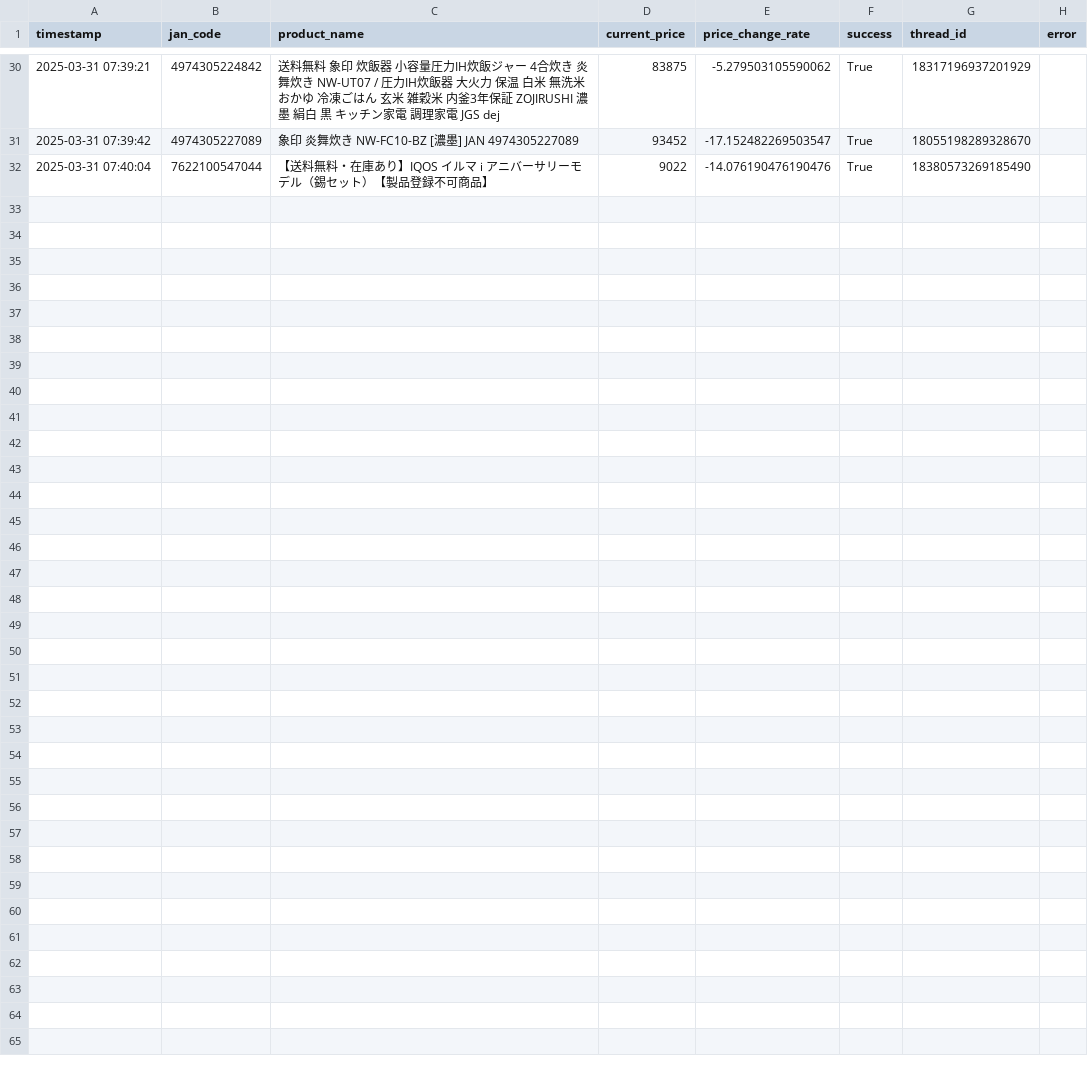
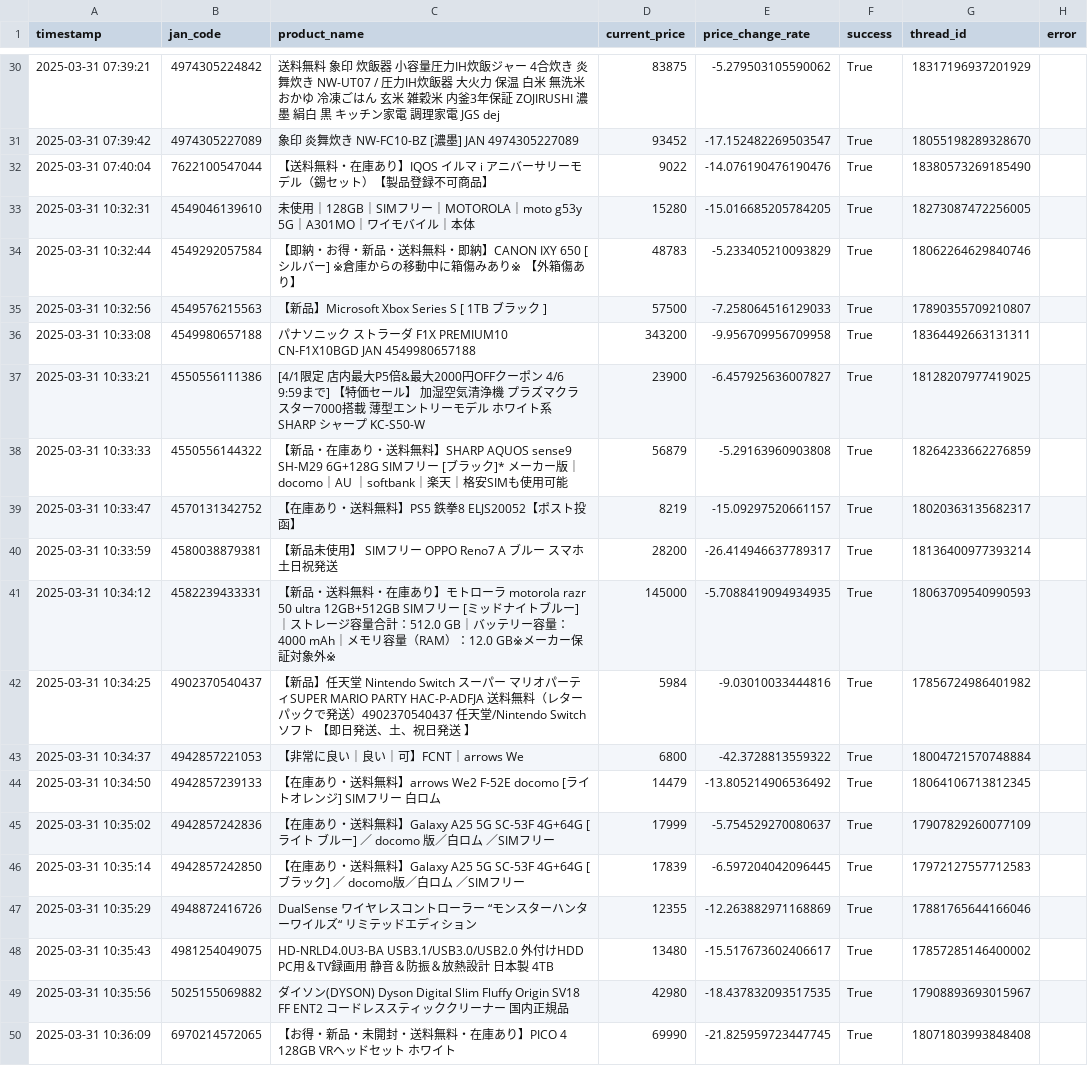
Before and after one commit to fucho777/rakuten-price-monitor, a CSV file: threads_posting_log.csv, drawn as a sheet; only a part is shown, gaps mark what is left out; the diff names each change by its address in the sheet, - before the commit and + after, or states it on an @@ line.

```diff
--- a/threads_posting_log.csv
+++ b/threads_posting_log.csv
+row 33: 2025-03-31 10:32:31 | 4549046139610 | 未使用｜128GB｜SIMフリー｜MOTOROLA｜moto g53y 5G｜A301MO｜ワイモバイル｜本体 | 15280 | -15.016685205784205 | True | 18273087472256005
+row 34: 2025-03-31 10:32:44 | 4549292057584 | 【即納・お得・新品・送料無料・即納】CANON IXY 650 [シルバー] ※倉庫からの移動中に箱傷みあり※ 【外箱傷あり】 | 48783 | -5.233405210093829 | True | 18062264629840746
+row 35: 2025-03-31 10:32:56 | 4549576215563 | 【新品】Microsoft Xbox Series S [ 1TB ブラック ] | 57500 | -7.258064516129033 | True | 17890355709210807
+row 36: 2025-03-31 10:33:08 | 4549980657188 | パナソニック ストラーダ F1X PREMIUM10 CN-F1X10BGD JAN 4549980657188 | 343200 | -9.956709956709958 | True | 18364492663131311
+row 37: 2025-03-31 10:33:21 | 4550556111386 | [4/1限定 店内最大P5倍&最大2000円OFFクーポン 4/6 9:59まで] 【特価セール】 加湿空気清浄機 プラズマクラスター7000搭載 薄型エントリーモデル ホワイト系 SHARP シャープ KC-S50-W | 23900 | -6.457925636007827 | True | 18128207977419025
+row 38: 2025-03-31 10:33:33 | 4550556144322 | 【新品・在庫あり・送料無料】SHARP AQUOS sense9 SH-M29 6G+128G SIMフリー [ブラック]* メーカー版｜ docomo｜AU ｜softbank｜楽天｜格安SIMも使用可能 | 56879 | -5.29163960903808 | True | 18264233662276859
+row 39: 2025-03-31 10:33:47 | 4570131342752 | 【在庫あり・送料無料】PS5 鉄拳8 ELJS20052【ポスト投函】 | 8219 | -15.09297520661157 | True | 18020363135682317
+row 40: 2025-03-31 10:33:59 | 4580038879381 | 【新品未使用】 SIMフリー OPPO Reno7 A ブルー スマホ 土日祝発送 | 28200 | -26.414946637789317 | True | 18136400977393214
+row 41: 2025-03-31 10:34:12 | 4582239433331 | 【新品・送料無料・在庫あり】モトローラ motorola razr 50 ultra 12GB+512GB SIMフリー [ミッドナイトブルー]｜ストレージ容量合計：512.0 GB｜バッテリー容量：4000 mAh｜メモリ容量（RAM）：12.0 GB※メーカー保証対象外※ | 145000 | -5.7088419094934935 | True | 18063709540990593
+row 42: 2025-03-31 10:34:25 | 4902370540437 | 【新品】任天堂 Nintendo Switch スーパー マリオパーティSUPER MARIO PARTY HAC-P-ADFJA 送料無料（レターパックで発送）4902370540437 任天堂/Nintendo Switch ソフト 【即日発送、土、祝日発送 】 | 5984 | -9.03010033444816 | True | 17856724986401982
+row 43: 2025-03-31 10:34:37 | 4942857221053 | 【非常に良い｜良い｜可】FCNT｜arrows We | 6800 | -42.3728813559322 | True | 18004721570748884
+row 44: 2025-03-31 10:34:50 | 4942857239133 | 【在庫あり・送料無料】arrows We2 F-52E docomo [ライトオレンジ] SIMフリー 白ロム | 14479 | -13.805214906536492 | True | 18064106713812345
+row 45: 2025-03-31 10:35:02 | 4942857242836 | 【在庫あり・送料無料】Galaxy A25 5G SC-53F 4G+64G [ライト ブルー] ／ docomo 版／白ロム ／SIMフリー | 17999 | -5.754529270080637 | True | 17907829260077109
+row 46: 2025-03-31 10:35:14 | 4942857242850 | 【在庫あり・送料無料】Galaxy A25 5G SC-53F 4G+64G [ブラック] ／ docomo版／白ロム ／SIMフリー | 17839 | -6.597204042096445 | True | 17972127557712583
+row 47: 2025-03-31 10:35:29 | 4948872416726 | DualSense ワイヤレスコントローラー “モンスターハンターワイルズ“ リミテッドエディション | 12355 | -12.263882971168869 | True | 17881765644166046
+row 48: 2025-03-31 10:35:43 | 4981254049075 | HD-NRLD4.0U3-BA USB3.1/USB3.0/USB2.0 外付けHDD PC用＆TV録画用 静音＆防振＆放熱設計 日本製 4TB | 13480 | -15.517673602406617 | True | 17857285146400002
+row 49: 2025-03-31 10:35:56 | 5025155069882 | ダイソン(DYSON) Dyson Digital Slim Fluffy Origin SV18 FF ENT2 コードレススティッククリーナー 国内正規品 | 42980 | -18.437832093517535 | True | 17908893693015967
+row 50: 2025-03-31 10:36:09 | 6970214572065 | 【お得・新品・未開封・送料無料・在庫あり】PICO 4 128GB VRヘッドセット ホワイト | 69990 | -21.825959723447745 | True | 18071803993848408
```
Also changed, not shown: product_list.csv, 3 other files.
